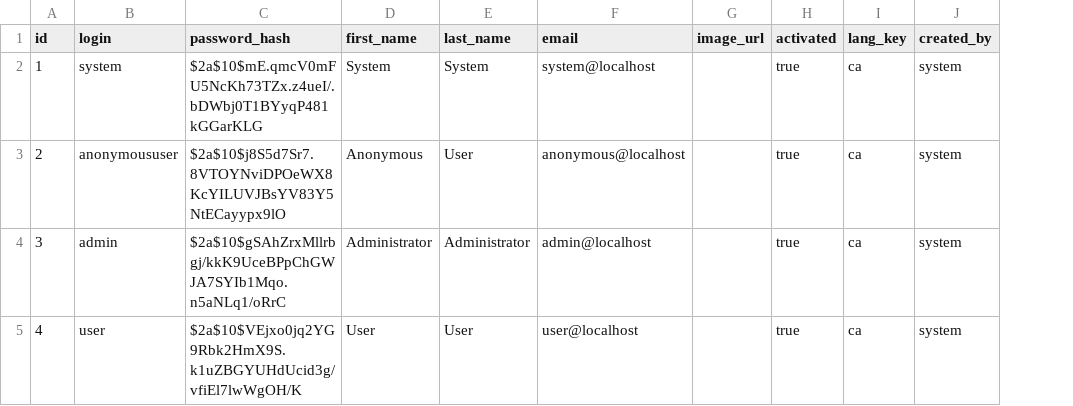
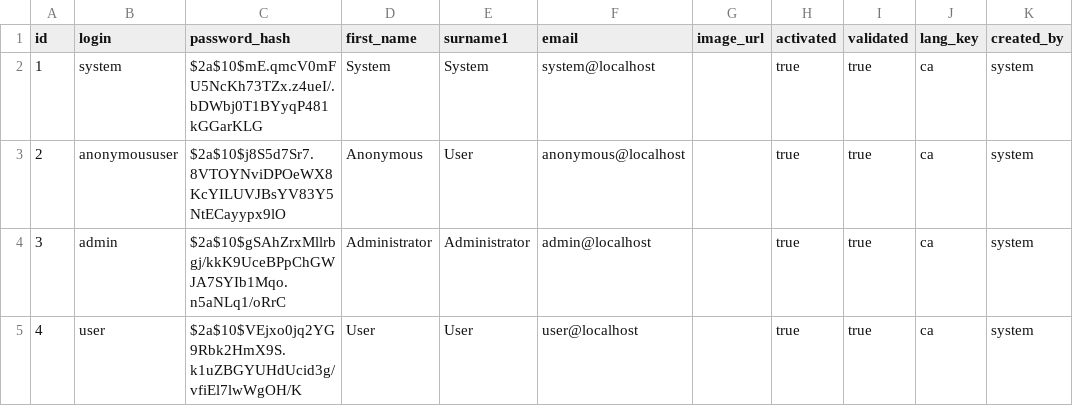
Before and after one commit to manel1983/votacio, a CSV file: src/main/resources/config/liquibase/data/user.csv, drawn as a sheet; only a part is shown; the diff names each change by its address in the sheet, - before the commit and + after, or states it on an @@ line.

Commit message:
Queries corrections. Votes. Check user.

```diff
--- a/src/main/resources/config/liquibase/data/user.csv
+++ b/src/main/resources/config/liquibase/data/user.csv
+column I (validated), rows 2-5: all true
-E1: last_name
+E1: surname1
```
Also changed, not shown: 58 other files.
